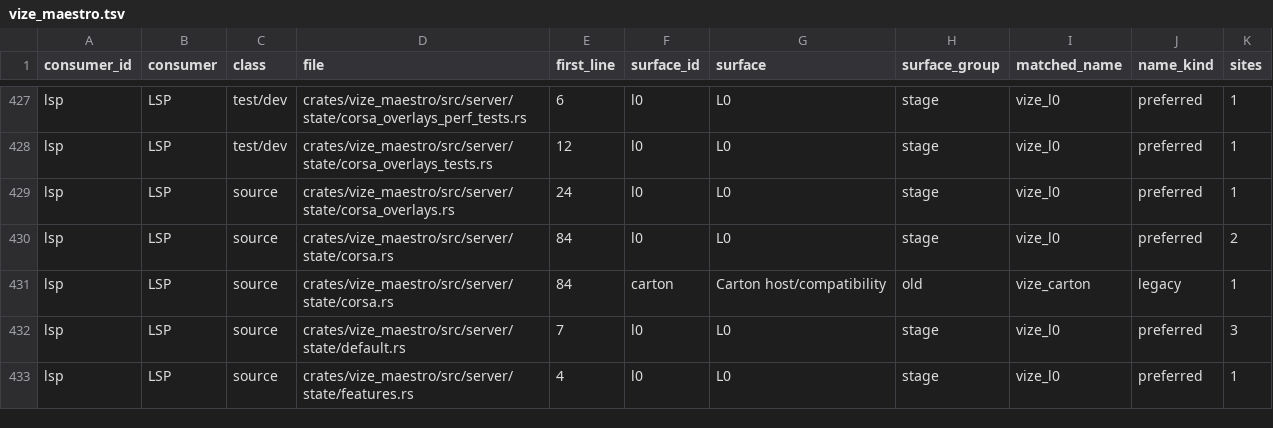
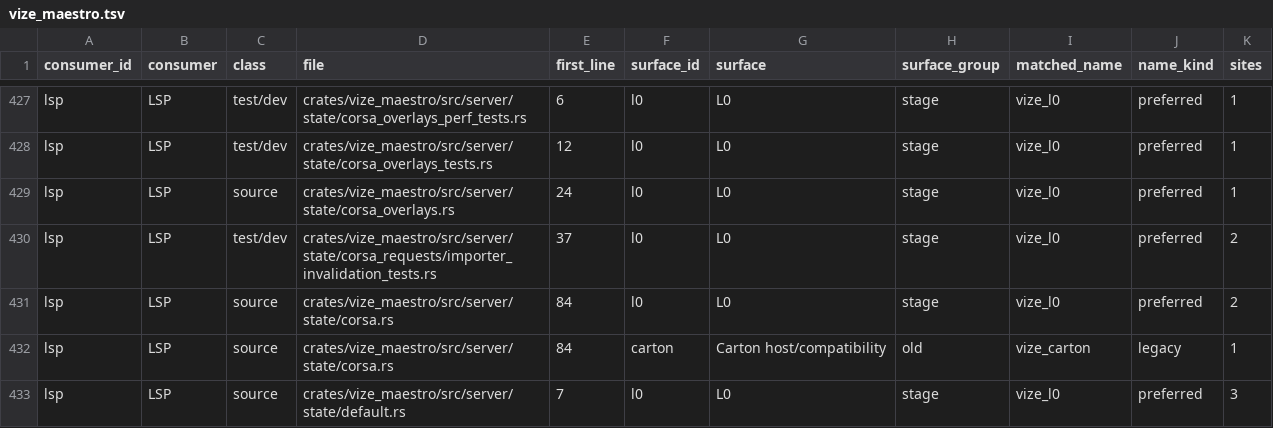
Before and after one commit to ty-ler/vize, a TSV file: docs/davinci/plan/consumer-migration-surfaces/lsp/vize_maestro.tsv, drawn as a sheet; only a part is shown, gaps mark what is left out; the shorter side is filled out with more unchanged rows.

```diff
--- a/docs/davinci/plan/consumer-migration-surfaces/lsp/vize_maestro.tsv
+++ b/docs/davinci/plan/consumer-migration-surfaces/lsp/vize_maestro.tsv
@@ -429,2 +429,3 @@ lsp	LSP	test/dev	crates/vize_maestro/src/server/state/corsa_overlays_tests.rs	12
 lsp	LSP	source	crates/vize_maestro/src/server/state/corsa_overlays.rs	24	l0	L0	stage	vize_l0	preferred	1
+lsp	LSP	test/dev	crates/vize_maestro/src/server/state/corsa_requests/importer_invalidation_tests.rs	37	l0	L0	stage	vize_l0	preferred	2
 lsp	LSP	source	crates/vize_maestro/src/server/state/corsa.rs	84	l0	L0	stage	vize_l0	preferred	2
```
Also changed, not shown: 4 other files.
